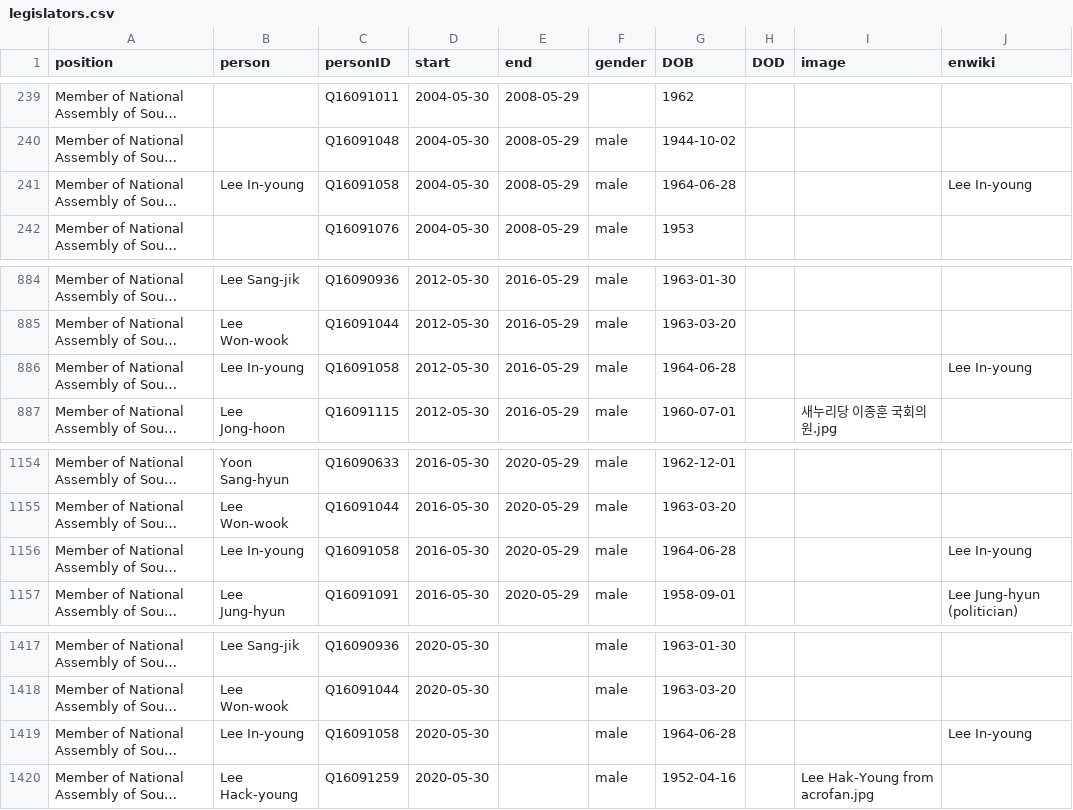
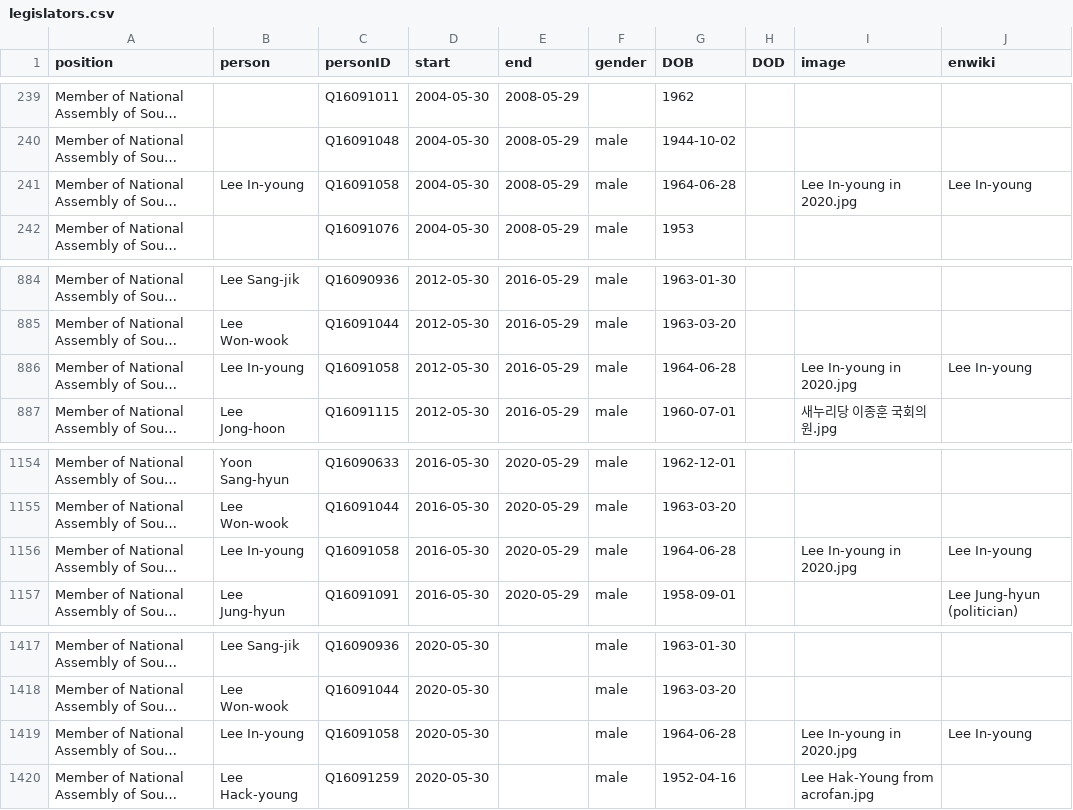
Before and after one commit to every-politician-scrapers/south-korea-ministers, a CSV file: html/legislators.csv, drawn as a sheet; only a part is shown, gaps mark what is left out; long unchanged cells end in …; the diff names each change by its address in the sheet, - before the commit and + after, or states it on an @@ line.

```diff
--- a/html/legislators.csv
+++ b/html/legislators.csv
-I241 (image): (empty)
+I241 (image): Lee In-young in 2020.jpg
-I886 (image): (empty)
+I886 (image): Lee In-young in 2020.jpg
-I1156 (image): (empty)
+I1156 (image): Lee In-young in 2020.jpg
-I1419 (image): (empty)
+I1419 (image): Lee In-young in 2020.jpg
```
Also changed, not shown: html/current.csv, html/holders21.csv.
